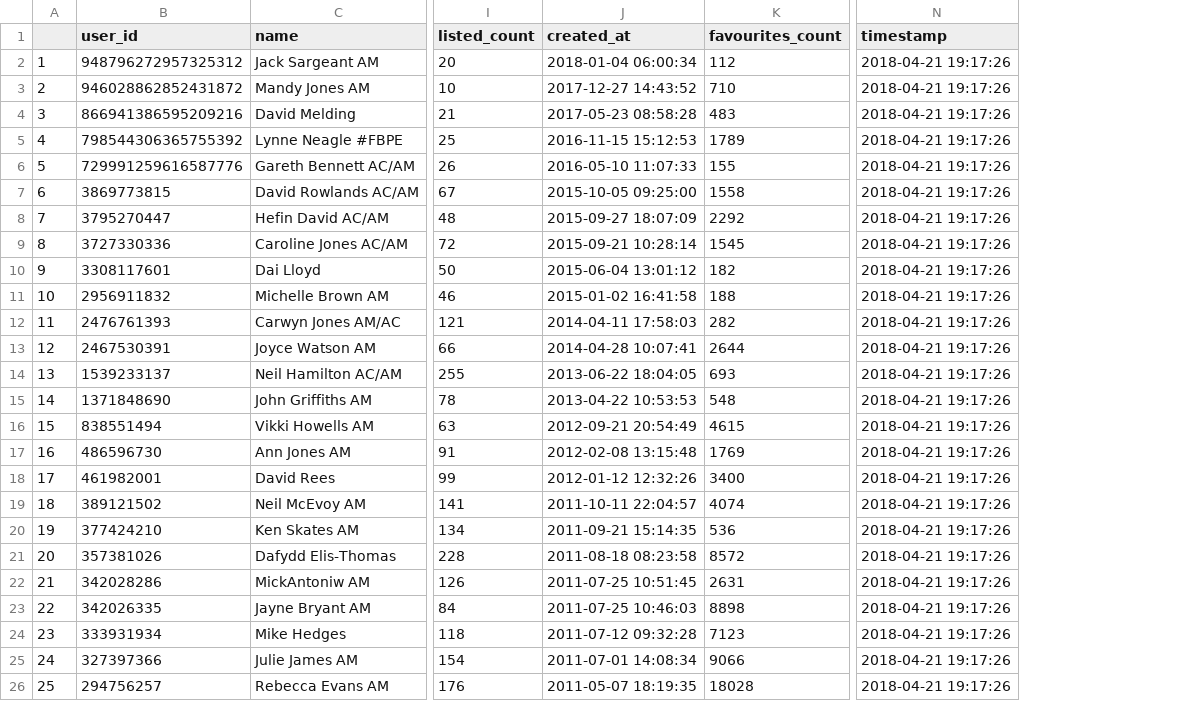
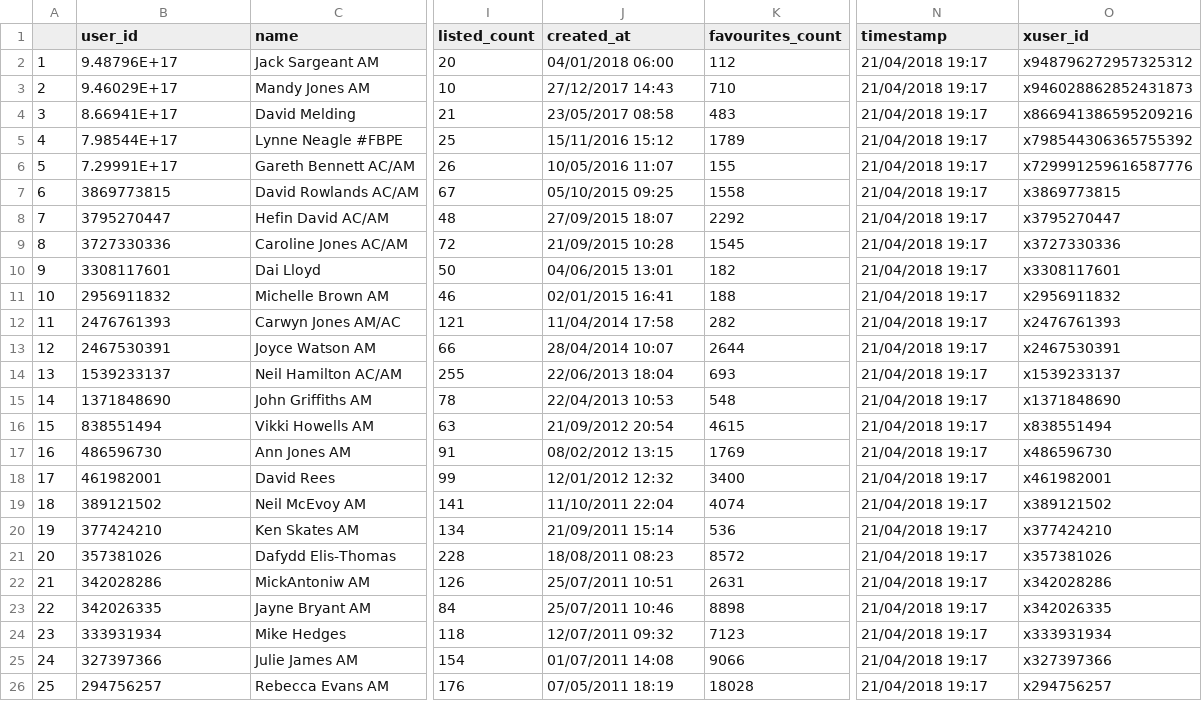
Before and after one commit to jackgovier/Senedd, a CSV file: Data/Users-2018-04-21.csv, drawn as a sheet; only a part is shown, gaps mark what is left out; the diff covers the shown part only; the diff names each change by its address in the sheet, - before the commit and + after, or states it on an @@ line.

```diff
--- a/Data/Users-2018-04-21.csv
+++ b/Data/Users-2018-04-21.csv
+column O (xuser_id), rows 2-26: x948796272957325312 | x946028862852431873 | x866941386595209216 | x798544306365755392 | x729991259616587776 | x3869773815 | x3795270447 | x3727330336 | x3308117601 | x2956911832 | x2476761393 | x2467530391 | x1539233137 | x1371848690 | x838551494 | x486596730 | x461982001 | x389121502 | x377424210 | x357381026 | x342028286 | x342026335 | x333931934 | x327397366 | x294756257
-B2 (user_id): 948796272957325312
+B2 (user_id): 9.48796E+17
-J2 (created_at): 2018-01-04 06:00:34
+J2 (created_at): 04/01/2018 06:00
-N2:N26 (timestamp): 2018-04-21 19:17:26
+N2:N26 (timestamp): 21/04/2018 19:17
-B3 (user_id): 946028862852431872
+B3 (user_id): 9.46029E+17
-J3 (created_at): 2017-12-27 14:43:52
+J3 (created_at): 27/12/2017 14:43
-B4 (user_id): 866941386595209216
+B4 (user_id): 8.66941E+17
-J4 (created_at): 2017-05-23 08:58:28
+J4 (created_at): 23/05/2017 08:58
-B5 (user_id): 798544306365755392
+B5 (user_id): 7.98544E+17
-J5 (created_at): 2016-11-15 15:12:53
+J5 (created_at): 15/11/2016 15:12
-B6 (user_id): 729991259616587776
+B6 (user_id): 7.29991E+17
-J6 (created_at): 2016-05-10 11:07:33
+J6 (created_at): 10/05/2016 11:07
-J7 (created_at): 2015-10-05 09:25:00
+J7 (created_at): 05/10/2015 09:25
-J8 (created_at): 2015-09-27 18:07:09
+J8 (created_at): 27/09/2015 18:07
-J9 (created_at): 2015-09-21 10:28:14
+J9 (created_at): 21/09/2015 10:28
-J10 (created_at): 2015-06-04 13:01:12
+J10 (created_at): 04/06/2015 13:01
-J11 (created_at): 2015-01-02 16:41:58
+J11 (created_at): 02/01/2015 16:41
-J12 (created_at): 2014-04-11 17:58:03
+J12 (created_at): 11/04/2014 17:58
-J13 (created_at): 2014-04-28 10:07:41
+J13 (created_at): 28/04/2014 10:07
-J14 (created_at): 2013-06-22 18:04:05
+J14 (created_at): 22/06/2013 18:04
-J15 (created_at): 2013-04-22 10:53:53
+J15 (created_at): 22/04/2013 10:53
-J16 (created_at): 2012-09-21 20:54:49
+J16 (created_at): 21/09/2012 20:54
-J17 (created_at): 2012-02-08 13:15:48
+J17 (created_at): 08/02/2012 13:15
-J18 (created_at): 2012-01-12 12:32:26
+J18 (created_at): 12/01/2012 12:32
-J19 (created_at): 2011-10-11 22:04:57
+J19 (created_at): 11/10/2011 22:04
-J20 (created_at): 2011-09-21 15:14:35
+J20 (created_at): 21/09/2011 15:14
-J21 (created_at): 2011-08-18 08:23:58
+J21 (created_at): 18/08/2011 08:23
-J22 (created_at): 2011-07-25 10:51:45
+J22 (created_at): 25/07/2011 10:51
-J23 (created_at): 2011-07-25 10:46:03
+J23 (created_at): 25/07/2011 10:46
-J24 (created_at): 2011-07-12 09:32:28
+J24 (created_at): 12/07/2011 09:32
-J25 (created_at): 2011-07-01 14:08:34
+J25 (created_at): 01/07/2011 14:08
-J26 (created_at): 2011-05-07 18:19:35
+J26 (created_at): 07/05/2011 18:19
```
Also changed, not shown: 68 edited cells elsewhere in this file, Data/Users-2018-04-08.csv, Data/Users-2018-04-22.csv, 1 other file.
